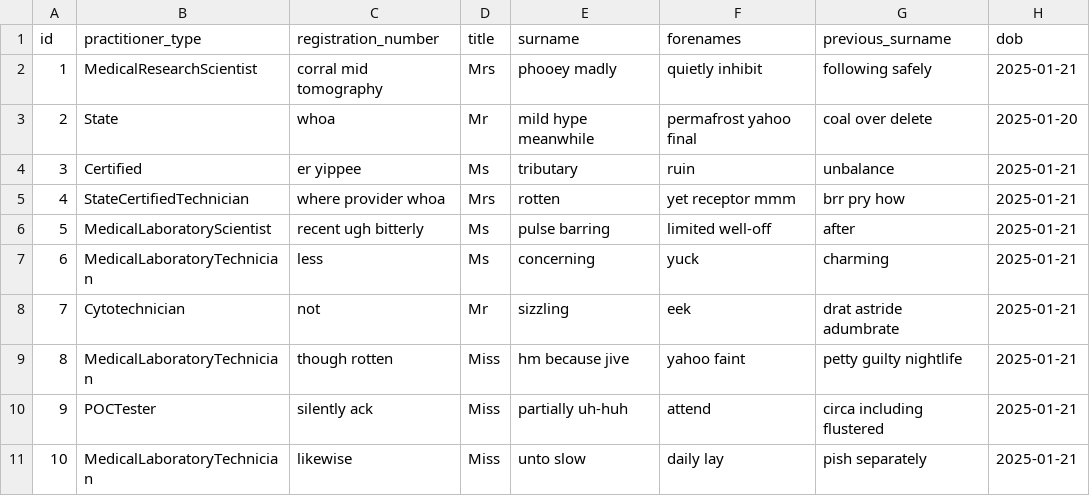
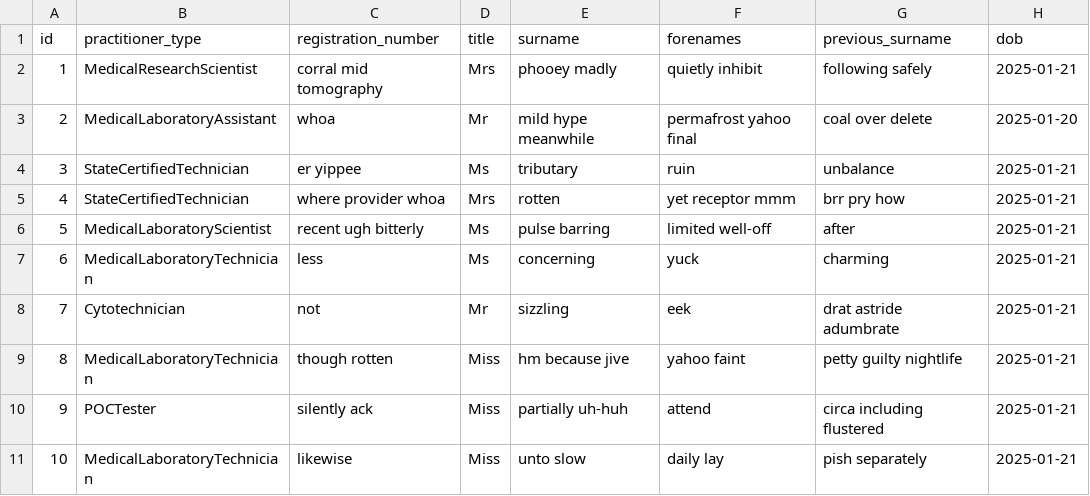
Before and after one commit to lawrence02/medical-laboratory-practitioner-app, a CSV file: src/main/resources/config/liquibase/fake-data/practitioner.csv, drawn as a sheet; only a part is shown; the diff names each change by its address in the sheet, - before the commit and + after, or states it on an @@ line.

```diff
--- a/src/main/resources/config/liquibase/fake-data/practitioner.csv
+++ b/src/main/resources/config/liquibase/fake-data/practitioner.csv
-B3 (practitioner_type): State
+B3 (practitioner_type): MedicalLaboratoryAssistant
-B4 (practitioner_type): Certified
+B4 (practitioner_type): StateCertifiedTechnician
```
Also changed, not shown: 4 other files.
